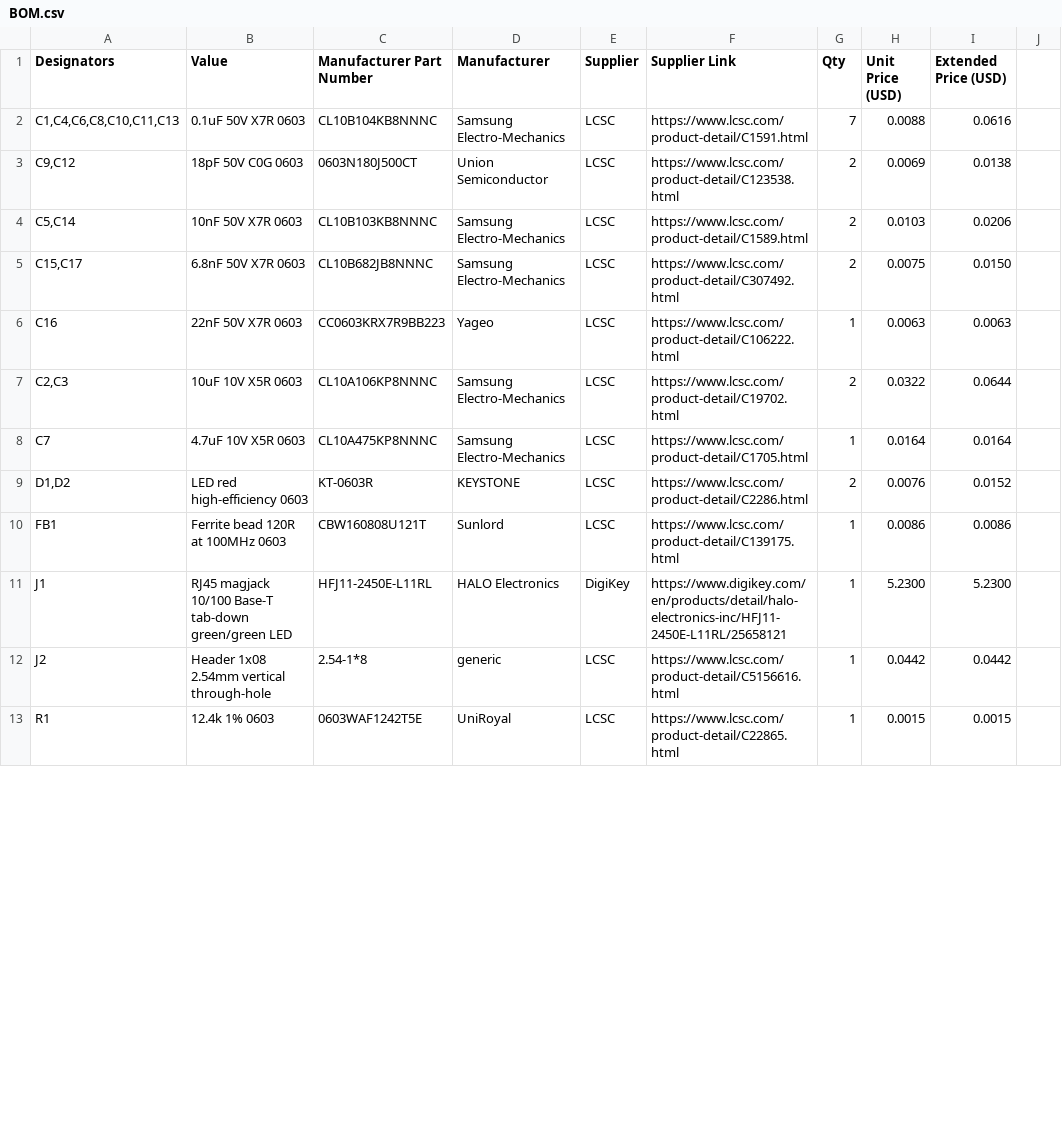
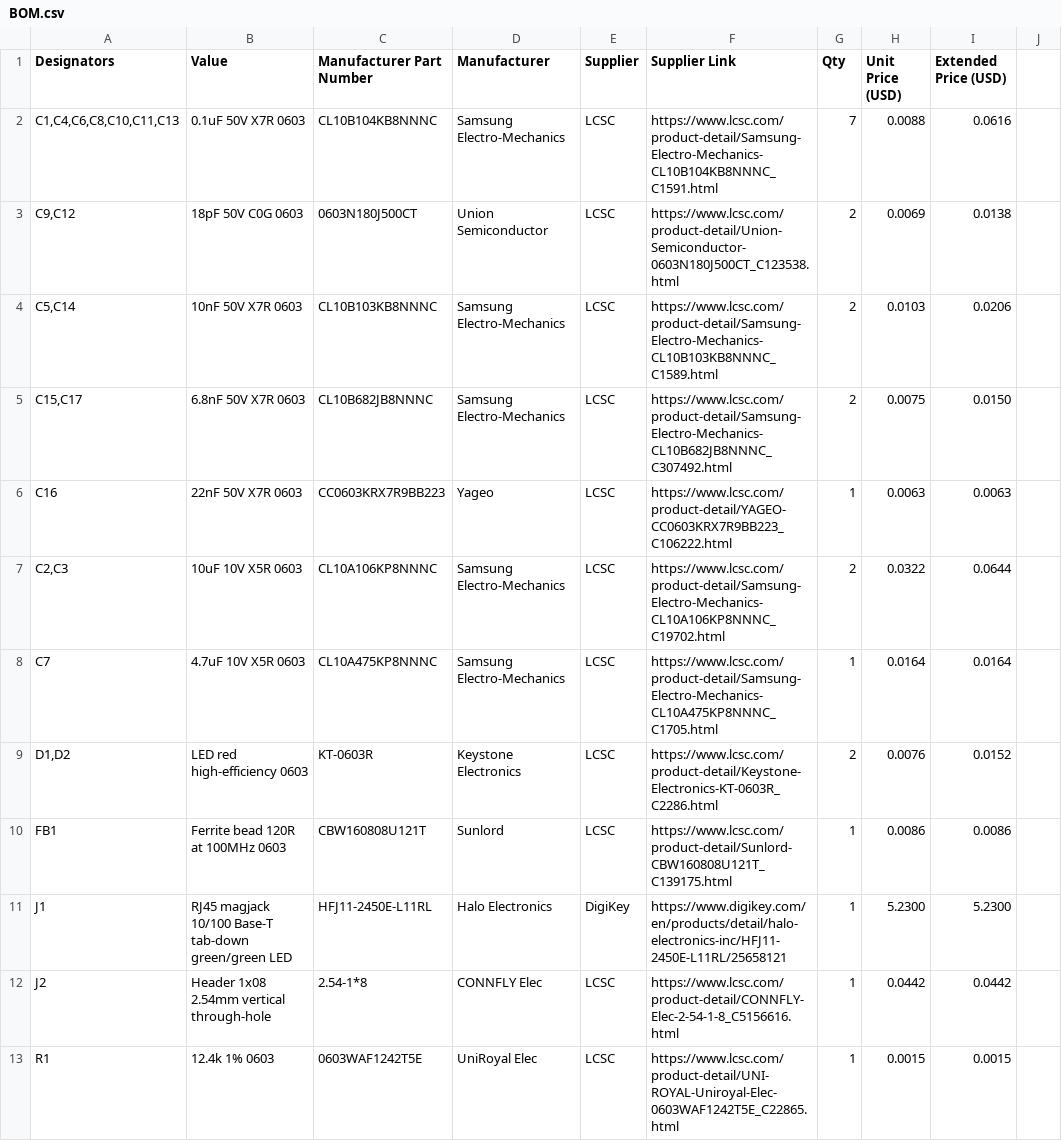
Before and after one commit to sneakylizard123-4/Ethernet_module, a CSV file: BOM.csv, drawn as a sheet; only a part is shown; the diff covers the shown part only.

```diff
--- a/BOM.csv
+++ b/BOM.csv
@@ -1,13 +1,13 @@
 Designators,Value,Manufacturer Part Number,Manufacturer,Supplier,Supplier Link,Qty,Unit Price (USD),Extended Price (USD)
-"C1,C4,C6,C8,C10,C11,C13",0.1uF 50V X7R 0603,CL10B104KB8NNNC,Samsung Electro-Mechanics,LCSC,https://www.lcsc.com/product-detail/C1591.html,7,0.0088,0.0616
-"C9,C12",18pF 50V C0G 0603,0603N180J500CT,Union Semiconductor,LCSC,https://www.lcsc.com/product-detail/C123538.html,2,0.0069,0.0138
-"C5,C14",10nF 50V X7R 0603,CL10B103KB8NNNC,Samsung Electro-Mechanics,LCSC,https://www.lcsc.com/product-detail/C1589.html,2,0.0103,0.0206
-"C15,C17",6.8nF 50V X7R 0603,CL10B682JB8NNNC,Samsung Electro-Mechanics,LCSC,https://www.lcsc.com/product-detail/C307492.html,2,0.0075,0.0150
-C16,22nF 50V X7R 0603,CC0603KRX7R9BB223,Yageo,LCSC,https://www.lcsc.com/product-detail/C106222.html,1,0.0063,0.0063
-"C2,C3",10uF 10V X5R 0603,CL10A106KP8NNNC,Samsung Electro-Mechanics,LCSC,https://www.lcsc.com/product-detail/C19702.html,2,0.0322,0.0644
-C7,4.7uF 10V X5R 0603,CL10A475KP8NNNC,Samsung Electro-Mechanics,LCSC,https://www.lcsc.com/product-detail/C1705.html,1,0.0164,0.0164
-"D1,D2",LED red high-efficiency 0603,KT-0603R,KEYSTONE,LCSC,https://www.lcsc.com/product-detail/C2286.html,2,0.0076,0.0152
-FB1,Ferrite bead 120R at 100MHz 0603,CBW160808U121T,Sunlord,LCSC,https://www.lcsc.com/product-detail/C139175.html,1,0.0086,0.0086
-J1,RJ45 magjack 10/100 Base-T tab-down green/green LED,HFJ11-2450E-L11RL,HALO Electronics,DigiKey,https://www.digikey.com/en/products/detail/halo-electronics-inc/HFJ11-2450E-L11RL/25658121,1,5.2300,5.2300
-J2,Header 1x08 2.54mm vertical through-hole,2.54-1*8,generic,LCSC,https://www.lcsc.com/product-detail/C5156616.html,1,0.0442,0.0442
-R1,12.4k 1% 0603,0603WAF1242T5E,UniRoyal,LCSC,https://www.lcsc.com/product-detail/C22865.html,1,0.0015,0.0015
+"C1,C4,C6,C8,C10,C11,C13",0.1uF 50V X7R 0603,CL10B104KB8NNNC,Samsung Electro-Mechanics,LCSC,https://www.lcsc.com/product-detail/Samsung-Electro-Mechanics-CL10B104KB8NNNC_C1591.html,7,0.0088,0.0616
+"C9,C12",18pF 50V C0G 0603,0603N180J500CT,Union Semiconductor,LCSC,https://www.lcsc.com/product-detail/Union-Semiconductor-0603N180J500CT_C123538.html,2,0.0069,0.0138
+"C5,C14",10nF 50V X7R 0603,CL10B103KB8NNNC,Samsung Electro-Mechanics,LCSC,https://www.lcsc.com/product-detail/Samsung-Electro-Mechanics-CL10B103KB8NNNC_C1589.html,2,0.0103,0.0206
+"C15,C17",6.8nF 50V X7R 0603,CL10B682JB8NNNC,Samsung Electro-Mechanics,LCSC,https://www.lcsc.com/product-detail/Samsung-Electro-Mechanics-CL10B682JB8NNNC_C307492.html,2,0.0075,0.0150
+C16,22nF 50V X7R 0603,CC0603KRX7R9BB223,Yageo,LCSC,https://www.lcsc.com/product-detail/YAGEO-CC0603KRX7R9BB223_C106222.html,1,0.0063,0.0063
+"C2,C3",10uF 10V X5R 0603,CL10A106KP8NNNC,Samsung Electro-Mechanics,LCSC,https://www.lcsc.com/product-detail/Samsung-Electro-Mechanics-CL10A106KP8NNNC_C19702.html,2,0.0322,0.0644
+C7,4.7uF 10V X5R 0603,CL10A475KP8NNNC,Samsung Electro-Mechanics,LCSC,https://www.lcsc.com/product-detail/Samsung-Electro-Mechanics-CL10A475KP8NNNC_C1705.html,1,0.0164,0.0164
+"D1,D2",LED red high-efficiency 0603,KT-0603R,Keystone Electronics,LCSC,https://www.lcsc.com/product-detail/Keystone-Electronics-KT-0603R_C2286.html,2,0.0076,0.0152
+FB1,Ferrite bead 120R at 100MHz 0603,CBW160808U121T,Sunlord,LCSC,https://www.lcsc.com/product-detail/Sunlord-CBW160808U121T_C139175.html,1,0.0086,0.0086
+J1,RJ45 magjack 10/100 Base-T tab-down green/green LED,HFJ11-2450E-L11RL,Halo Electronics,DigiKey,https://www.digikey.com/en/products/detail/halo-electronics-inc/HFJ11-2450E-L11RL/25658121,1,5.2300,5.2300
+J2,Header 1x08 2.54mm vertical through-hole,2.54-1*8,CONNFLY Elec,LCSC,https://www.lcsc.com/product-detail/CONNFLY-Elec-2-54-1-8_C5156616.html,1,0.0442,0.0442
+R1,12.4k 1% 0603,0603WAF1242T5E,UniRoyal Elec,LCSC,https://www.lcsc.com/product-detail/UNI-ROYAL-Uniroyal-Elec-0603WAF1242T5E_C22865.html,1,0.0015,0.0015
```
Also changed, not shown: 5 added rows, 5 removed rows and 13 edited cells elsewhere in this file, 1 other file.
